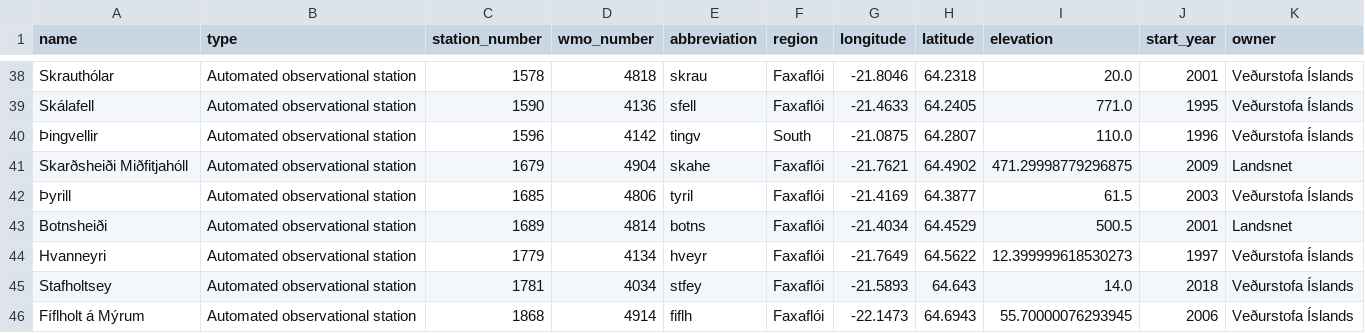
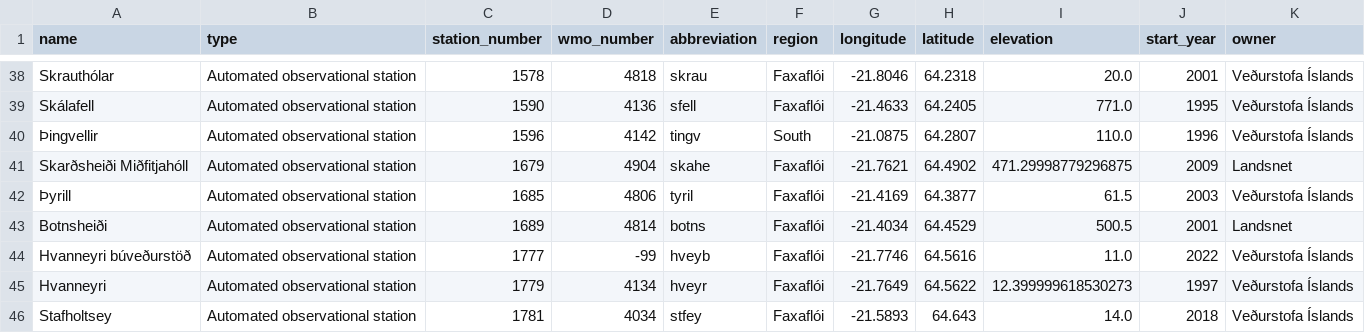
Before and after one commit to flother/weather_stations_iceland, a CSV file: stations.csv, drawn as a sheet; only a part is shown, gaps mark what is left out; the shorter side is filled out with more unchanged rows; the diff names each change by its address in the sheet, - before the commit and + after, or states it on an @@ line.

Commit message:
Update weather stations data
1 station added

  name: Hvanneyri búveðurstöð
  type: Automated observational station
  station_number: 1777
  wmo_number: -99
  abbreviation: hveyb
  region: Faxaflói
  longitude: -21.7746
  latitude: 64.5616
  elevation: 11.0
  start_year: 2022
  owner: Veðurstofa Íslands

```diff
--- a/stations.csv
+++ b/stations.csv
+row 44: Hvanneyri búveðurstöð | Automated observational station | 1777 | -99 | hveyb | Faxaflói | -21.7746 | 64.5616 | 11.0 | 2022 | Veðurstofa Íslands
```
Also changed, not shown: 1 other file.
